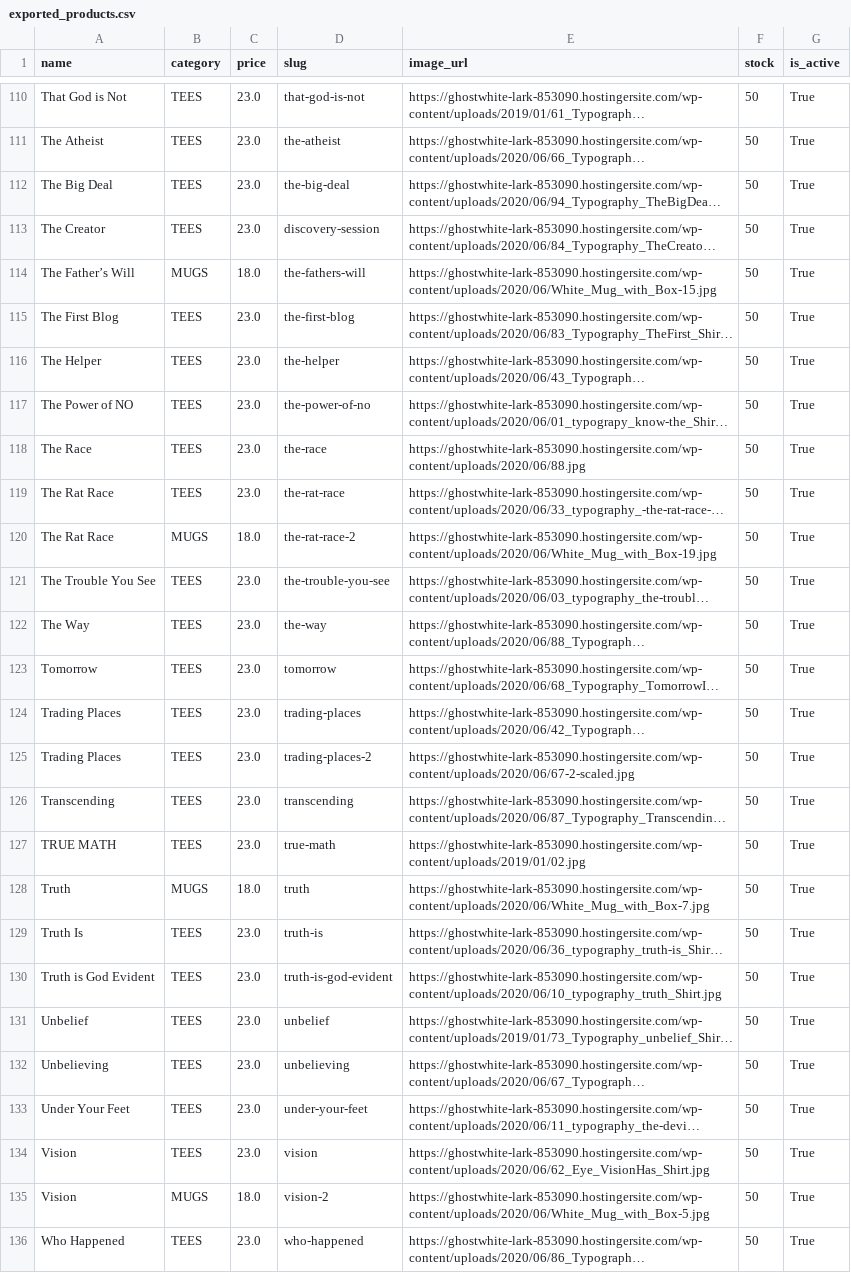
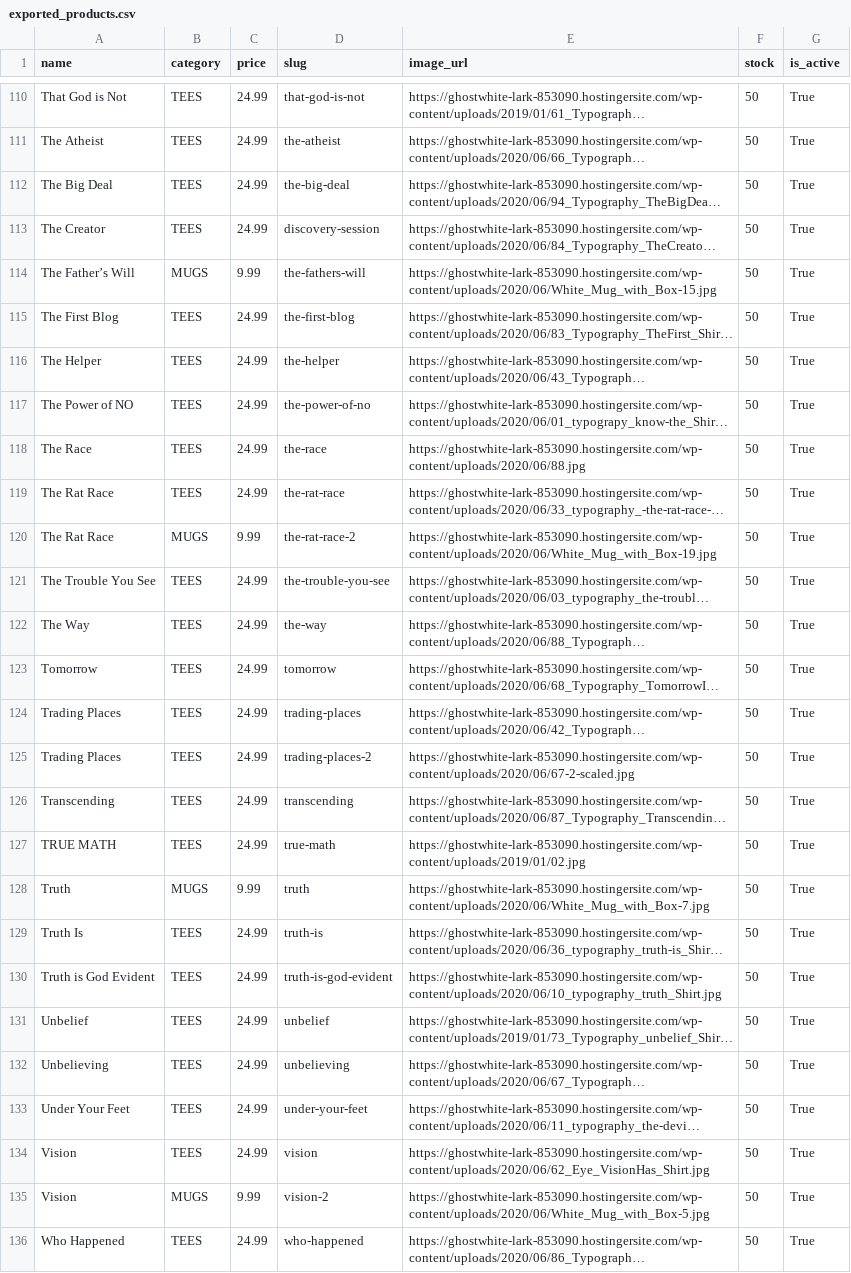
Before and after one commit to eabventures-champion/Cross-river-ministry, a CSV file: public/exports/exported_products.csv, drawn as a sheet; only a part is shown, gaps mark what is left out; long unchanged cells end in …; the diff covers the shown part only; the diff names each change by its address in the sheet, - before the commit and + after, or states it on an @@ line.

```diff
--- a/public/exports/exported_products.csv
+++ b/public/exports/exported_products.csv
-C110:C113 (price): 23.0
+C110:C113 (price): 24.99
-C114 (price): 18.0
+C114 (price): 9.99
-C115:C119 (price): 23.0
+C115:C119 (price): 24.99
-C120 (price): 18.0
+C120 (price): 9.99
-C121:C127 (price): 23.0
+C121:C127 (price): 24.99
-C128 (price): 18.0
+C128 (price): 9.99
-C129:C134 (price): 23.0
+C129:C134 (price): 24.99
-C135 (price): 18.0
+C135 (price): 9.99
-C136 (price): 23.0
+C136 (price): 24.99
```
Also changed, not shown: 120 edited cells elsewhere in this file, exported_products.csv, 4 other files.
